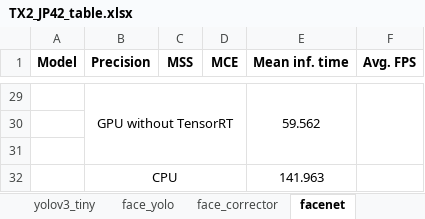
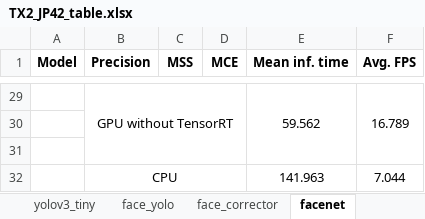
Before and after one commit to RoboticsLabURJC/2017-tfg-nacho_condes, an Excel workbook: Optimization/misc/TX2_JP42_table.xlsx, sheet facenet, drawn as a sheet; only a part is shown, gaps mark what is left out; values as stored, in another font and other column widths than the file's, no borders; conditional formats not drawn; the diff covers the shown part only; the diff names each change by its address in the sheet, - before the commit and + after, or states it on an @@ line.

```diff
--- a/Optimization/misc/TX2_JP42_table.xlsx (sheet facenet)
+++ b/Optimization/misc/TX2_JP42_table.xlsx (sheet facenet)
-F29 (Avg. FPS): (empty)
+F29 (Avg. FPS): 16.789
-F32 (Avg. FPS): (empty)
+F32 (Avg. FPS): 7.044
```
Also changed, not shown: merged cells elsewhere in this sheet, sheet face_corrector, 2 other files.
